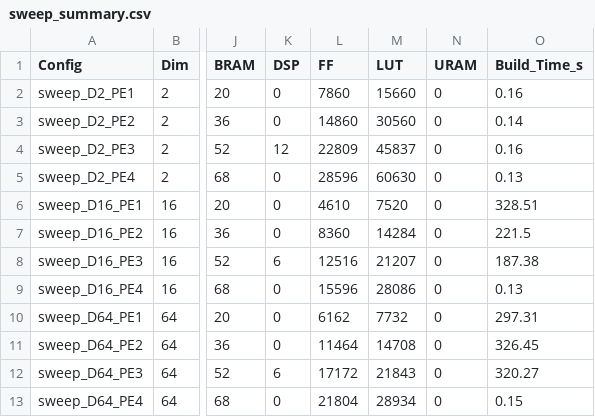
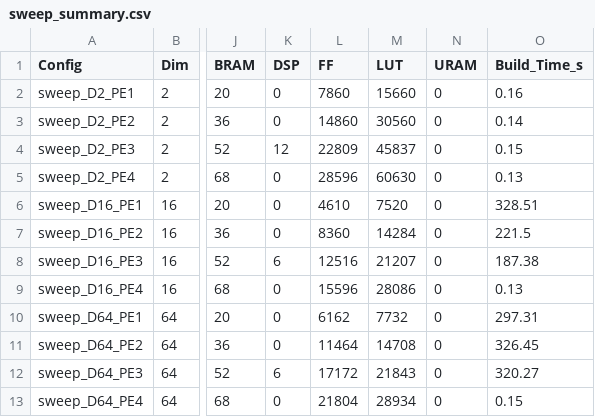
Before and after one commit to dchan-cmu/CHIP-KNN-643, a CSV file: sweeps/sweep_summary.csv, drawn as a sheet; only a part is shown, gaps mark what is left out; the diff names each change by its address in the sheet, - before the commit and + after, or states it on an @@ line.

Commit message:
Auto-push: complete build for sweep_D2_PE3

```diff
--- a/sweeps/sweep_summary.csv
+++ b/sweeps/sweep_summary.csv
-O4 (Build_Time_s): 0.16
+O4 (Build_Time_s): 0.15
```
Also changed, not shown: 3 other files.
